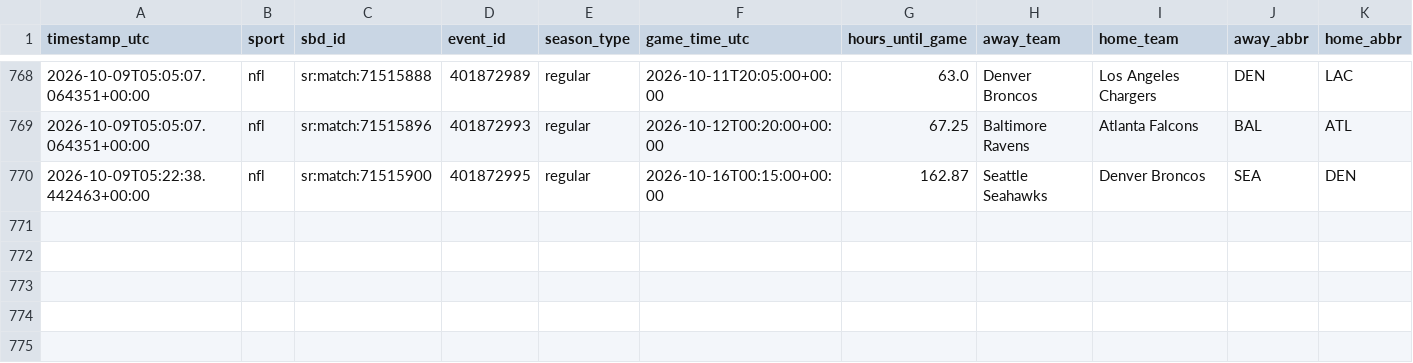
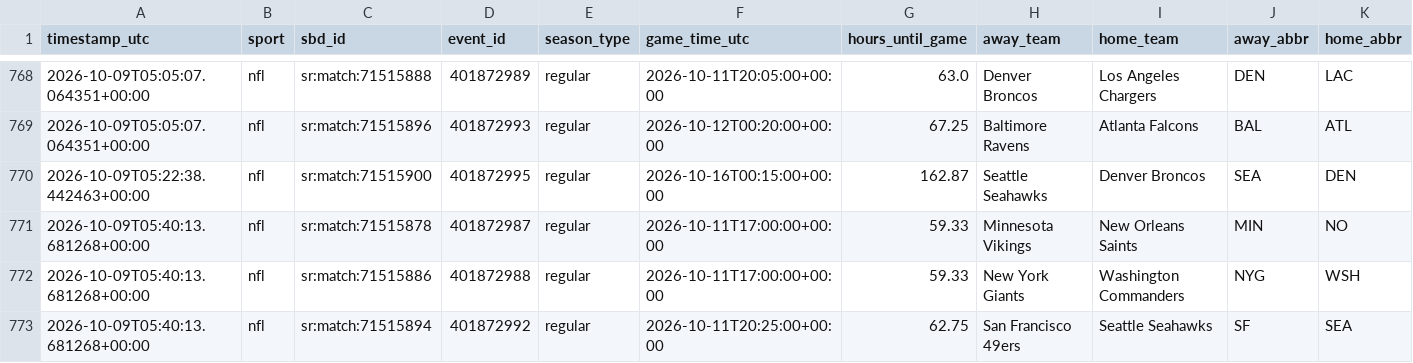
Before and after one commit to fallking123/money-flow-tracker, a CSV file: docs/data/nfl/odds_history_2026-10.csv, drawn as a sheet; only a part is shown, gaps mark what is left out; rows hold the shown columns only; the diff names each change by its address in the sheet, - before the commit and + after, or states it on an @@ line.

```diff
--- a/docs/data/nfl/odds_history_2026-10.csv
+++ b/docs/data/nfl/odds_history_2026-10.csv
+row 771: 2026-10-09T05:40:13.681268+00:00 | nfl | sr:match:71515878 | 401872987 | regular | 2026-10-11T17:00:00+00:00 | 59.33 | Minnesota Vikings | New Orleans Saints | MIN | NO
+row 772: 2026-10-09T05:40:13.681268+00:00 | nfl | sr:match:71515886 | 401872988 | regular | 2026-10-11T17:00:00+00:00 | 59.33 | New York Giants | Washington Commanders | NYG | WSH
+row 773: 2026-10-09T05:40:13.681268+00:00 | nfl | sr:match:71515894 | 401872992 | regular | 2026-10-11T20:25:00+00:00 | 62.75 | San Francisco 49ers | Seattle Seahawks | SF | SEA
```
Also changed, not shown: docs/data/mlb/model_picks.csv, docs/data/nhl/model_picks.csv, 4 other files.
